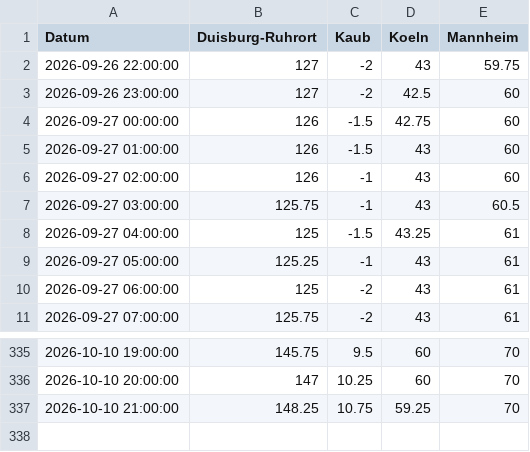
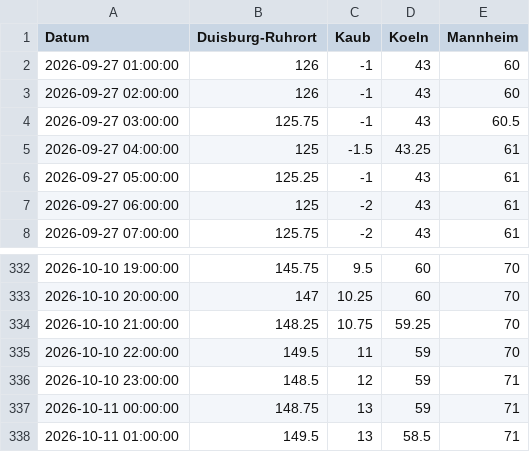
Before and after one commit to robjrentrop/pegelstaende_rhein, a CSV file: pegelstaende_datawrapper.csv, drawn as a sheet; only a part is shown, gaps mark what is left out.

```diff
--- a/pegelstaende_datawrapper.csv
+++ b/pegelstaende_datawrapper.csv
@@ -1,6 +1,3 @@
 "Datum","Duisburg-Ruhrort","Kaub","Koeln","Mannheim"
-"2026-09-26 22:00:00",127,-2,43,59.75
-"2026-09-26 23:00:00",127,-2,42.5,60
-"2026-09-27 00:00:00",126,-1.5,42.75,60
-"2026-09-27 01:00:00",126,-1.5,43,60
+"2026-09-27 01:00:00",126,-1,43,60
 "2026-09-27 02:00:00",126,-1,43,60
@@ -337 +334,5 @@
 "2026-10-10 21:00:00",148.25,10.75,59.25,70
+"2026-10-10 22:00:00",149.5,11,59,70
+"2026-10-10 23:00:00",148.5,12,59,71
+"2026-10-11 00:00:00",148.75,13,59,71
+"2026-10-11 01:00:00",149.5,13,58.5,71
```
